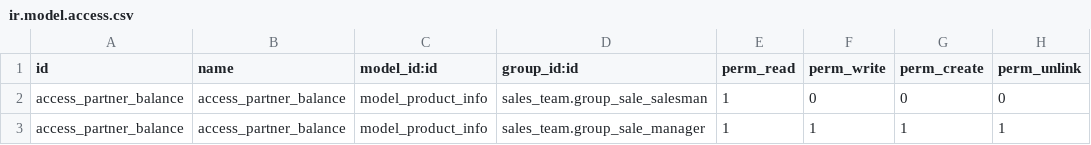
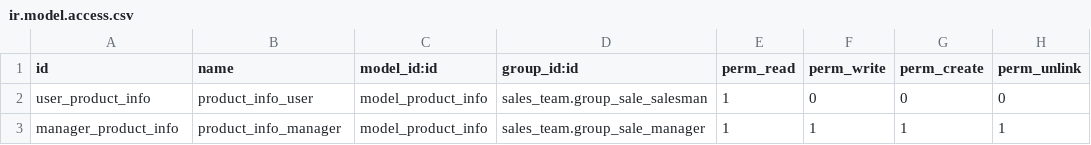
Before and after one commit to yakhras/transfer_limitation, a CSV file: product_doc/security/ir.model.access.csv, drawn as a sheet.

Commit message:
edt

```diff
--- a/product_doc/security/ir.model.access.csv
+++ b/product_doc/security/ir.model.access.csv
@@ -1,3 +1,3 @@
 id,name,model_id:id,group_id:id,perm_read,perm_write,perm_create,perm_unlink
-access_partner_balance,access_partner_balance,model_product_info,sales_team.group_sale_salesman,1,0,0,0
-access_partner_balance,access_partner_balance,model_product_info,sales_team.group_sale_manager,1,1,1,1
+user_product_info,product_info_user,model_product_info,sales_team.group_sale_salesman,1,0,0,0
+manager_product_info,product_info_manager,model_product_info,sales_team.group_sale_manager,1,1,1,1
```
